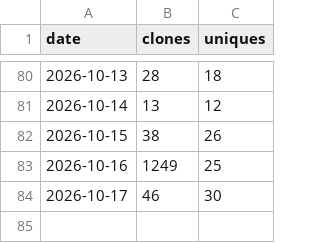
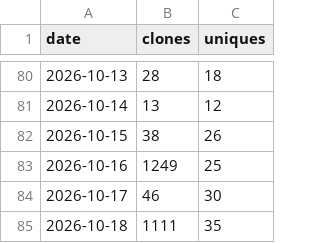
Before and after one commit to SirAllap/agentglass, a CSV file: clones.csv, drawn as a sheet; only a part is shown, gaps mark what is left out; the diff names each change by its address in the sheet, - before the commit and + after, or states it on an @@ line.

```diff
--- a/clones.csv
+++ b/clones.csv
+row 85: 2026-10-18 | 1111 | 35
```
Also changed, not shown: paths.csv, referrers.csv, 1 other file.
